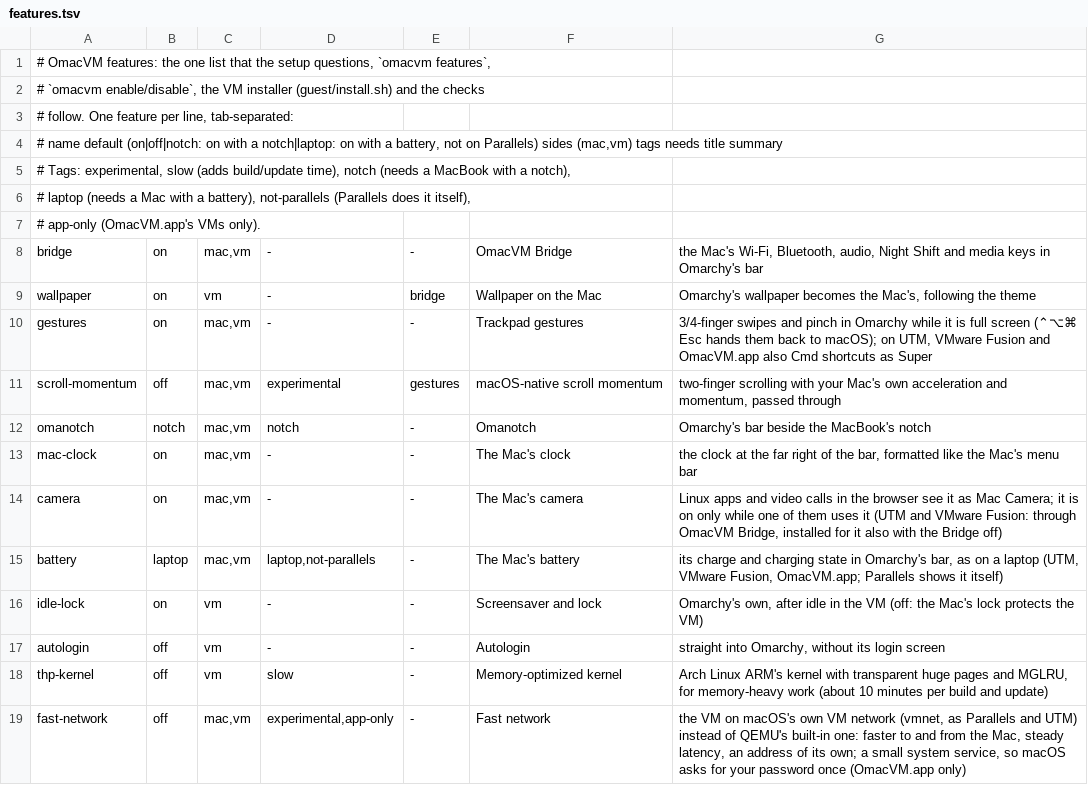
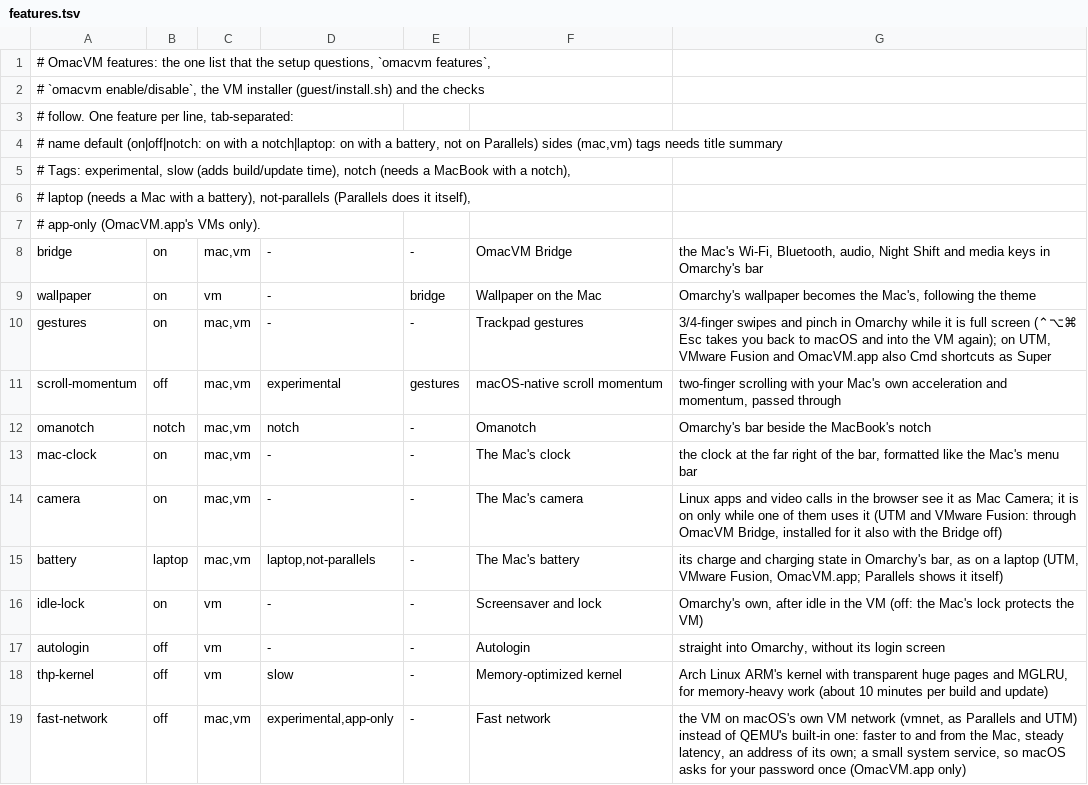
Before and after one commit to Vocllum/omacvm, a TSV file: src/features.tsv, drawn as a sheet.

```diff
--- a/src/features.tsv
+++ b/src/features.tsv
@@ -9,3 +9,3 @@ bridge	on	mac,vm	-	-	OmacVM Bridge	the Mac's Wi-Fi, Bluetooth, audio, Night Shif
 wallpaper	on	vm	-	bridge	Wallpaper on the Mac	Omarchy's wallpaper becomes the Mac's, following the theme
-gestures	on	mac,vm	-	-	Trackpad gestures	3/4-finger swipes and pinch in Omarchy while it is full screen (⌃⌥⌘ Esc hands them back to macOS); on UTM, VMware Fusion and OmacVM.app also Cmd shortcuts as Super
+gestures	on	mac,vm	-	-	Trackpad gestures	3/4-finger swipes and pinch in Omarchy while it is full screen (⌃⌥⌘ Esc takes you back to macOS and into the VM again); on UTM, VMware Fusion and OmacVM.app also Cmd shortcuts as Super
 scroll-momentum	off	mac,vm	experimental	gestures	macOS-native scroll momentum	two-finger scrolling with your Mac's own acceleration and momentum, passed through
```
Also changed, not shown: 12 other files.
